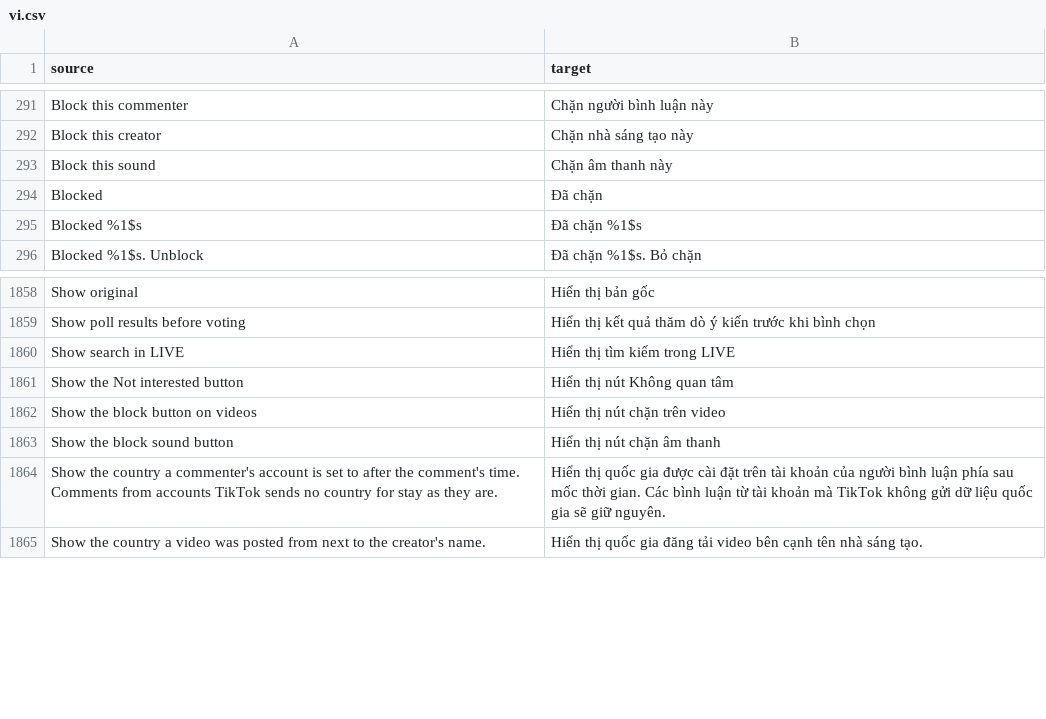
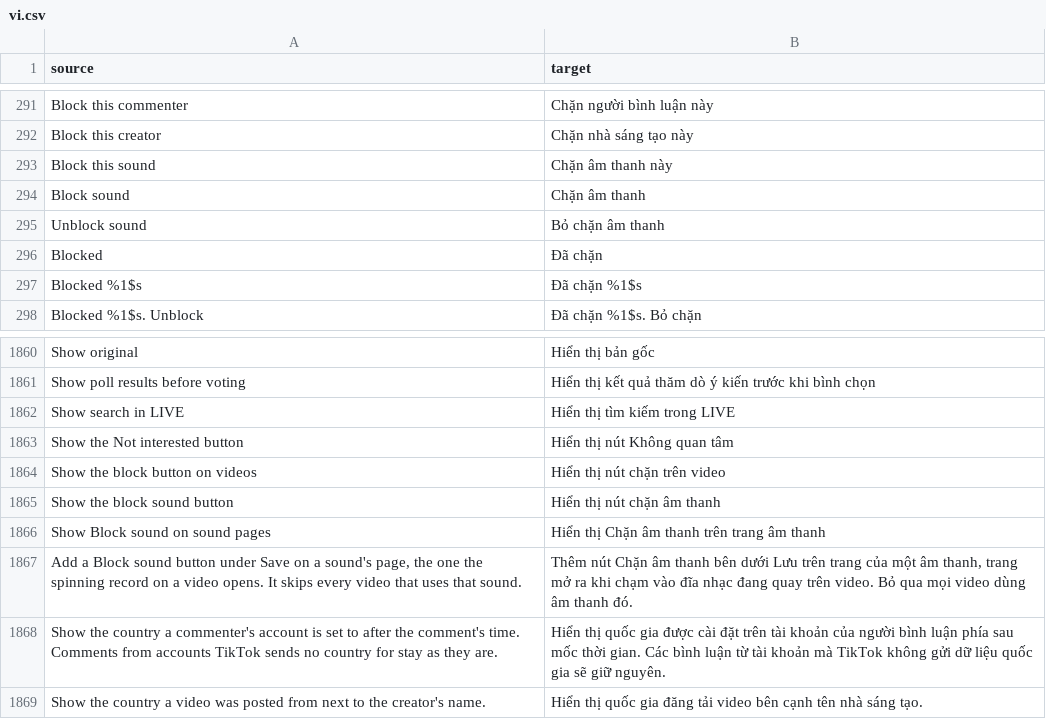
Before and after one commit to SysAdminDoc/HushFeed, a CSV file: extensions/tiktok/src/main/l10n/vi.csv, drawn as a sheet; only a part is shown, gaps mark what is left out; the diff names each change by its address in the sheet, - before the commit and + after, or states it on an @@ line.

Commit message:
feat(blockauthor): add Block sound on sound pages
A sound's own page (the one the spinning record on a video opens, and a
sound in search) now has a Block sound pill under Save, so a sound can be
blocked where it's shown whole instead of from one of its videos. It
records the page's "id" extra, the same id the feed filter matches, and a
Music handed to the page names it, or is blocked by name when there's no
id. Tapping again unblocks.

The patch hooks MusicDetailActivity.onResume, whose class and method keep
their names, and the button goes in from a layout listener once Save is
built, coming back if TikTok rebuilds the header. Banners now measure the
activity that owns the root they're given, since the feed's activity sat
behind the sound page and placed them by the wrong window.

```diff
--- a/extensions/tiktok/src/main/l10n/vi.csv
+++ b/extensions/tiktok/src/main/l10n/vi.csv
+row 294: Block sound | Chặn âm thanh
+row 295: Unblock sound | Bỏ chặn âm thanh
+row 1866: Show Block sound on sound pages | Hiển thị Chặn âm thanh trên trang âm thanh
+row 1867: Add a Block sound button under Save on a sound's page, the one the spinning record on a video opens. It skips every video that uses that sound. | Thêm nút Chặn âm thanh bên dưới Lưu trên trang của một âm thanh, trang mở ra khi chạm vào đĩa nhạc đang quay trên video. Bỏ qua mọi video dùng âm thanh đó.
```
Also changed, not shown: extensions/tiktok/src/main/l10n/ar.tsv, extensions/tiktok/src/main/l10n/az.tsv, 41 other files.
